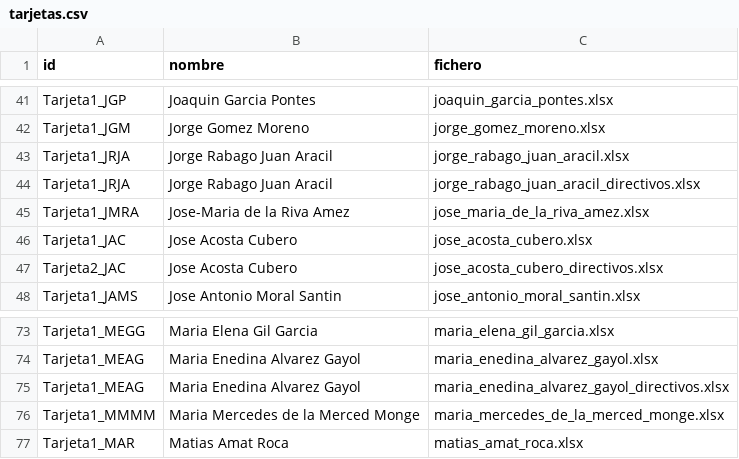
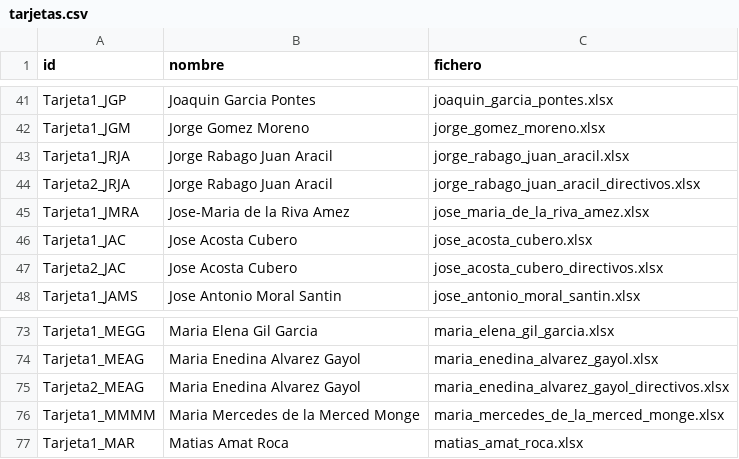
Before and after one commit to fdelaunay/tutorial-dplyr-es, a CSV file: data/tarjetas.csv, drawn as a sheet; only a part is shown, gaps mark what is left out.

Commit message:
remover dobles

```diff
--- a/data/tarjetas.csv
+++ b/data/tarjetas.csv
@@ -43,3 +43,3 @@ Tarjeta1_JGM,Jorge Gomez Moreno,jorge_gomez_moreno.xlsx
 Tarjeta1_JRJA,Jorge Rabago Juan Aracil,jorge_rabago_juan_aracil.xlsx
-Tarjeta1_JRJA,Jorge Rabago Juan Aracil,jorge_rabago_juan_aracil_directivos.xlsx
+Tarjeta2_JRJA,Jorge Rabago Juan Aracil,jorge_rabago_juan_aracil_directivos.xlsx
 Tarjeta1_JMRA,Jose-Maria de la Riva Amez,jose_maria_de_la_riva_amez.xlsx
@@ -74,3 +74,3 @@ Tarjeta1_MEGG,Maria Elena Gil Garcia,maria_elena_gil_garcia.xlsx
 Tarjeta1_MEAG,Maria Enedina Alvarez Gayol,maria_enedina_alvarez_gayol.xlsx
-Tarjeta1_MEAG,Maria Enedina Alvarez Gayol,maria_enedina_alvarez_gayol_directivos.xlsx
+Tarjeta2_MEAG,Maria Enedina Alvarez Gayol,maria_enedina_alvarez_gayol_directivos.xlsx
 Tarjeta1_MMMM,Maria Mercedes de la Merced Monge,maria_mercedes_de_la_merced_monge.xlsx
```
